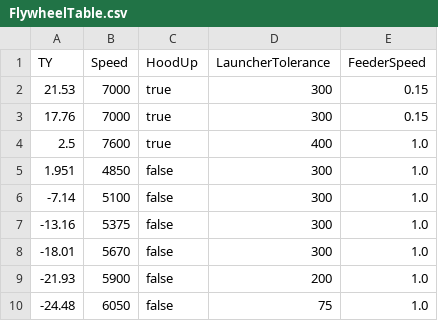
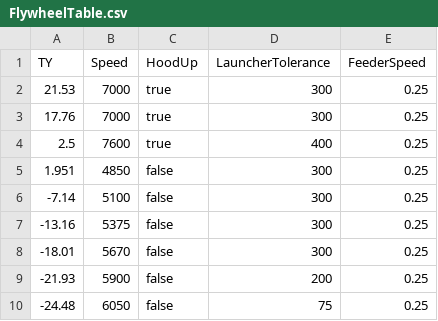
Before and after one commit to Manchester-Central/2022-Rapid-React, a CSV file: src/main/deploy/FlywheelTable.csv, drawn as a sheet.

Commit message:
Accounts for the fact that the feeder speed never changed from the DashBoard when we were testing at Memorial.

```diff
--- a/src/main/deploy/FlywheelTable.csv
+++ b/src/main/deploy/FlywheelTable.csv
@@ -1,10 +1,10 @@
 TY,Speed,HoodUp,LauncherTolerance,FeederSpeed
-21.53,7000,true,300,0.15
-17.76,7000,true,300,0.15
-2.5,7600,true,400,1.0
-1.951,4850,false,300,1.0
--7.14,5100,false,300,1.0
--13.16,5375,false,300,1.0
--18.01,5670,false,300,1.0
--21.93,5900,false,200,1.0
--24.48,6050,false,75,1.0
+21.53,7000,true,300,0.25
+17.76,7000,true,300,0.25
+2.5,7600,true,400,0.25
+1.951,4850,false,300,0.25
+-7.14,5100,false,300,0.25
+-13.16,5375,false,300,0.25
+-18.01,5670,false,300,0.25
+-21.93,5900,false,200,0.25
+-24.48,6050,false,75,0.25
```
Also changed, not shown: 2 other files.
